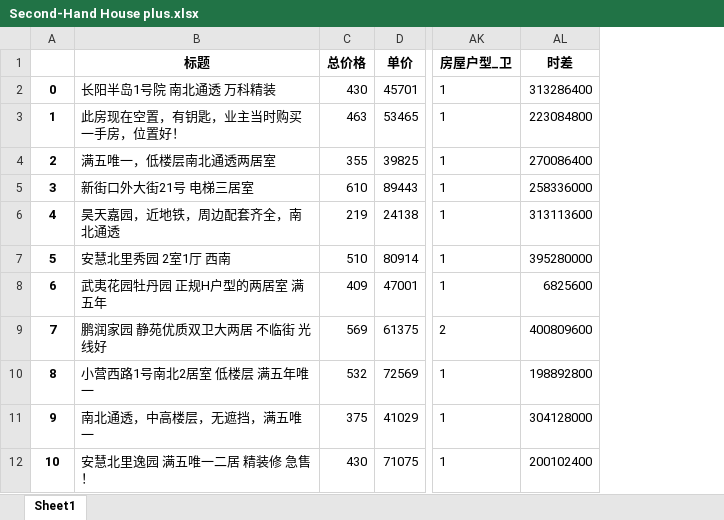
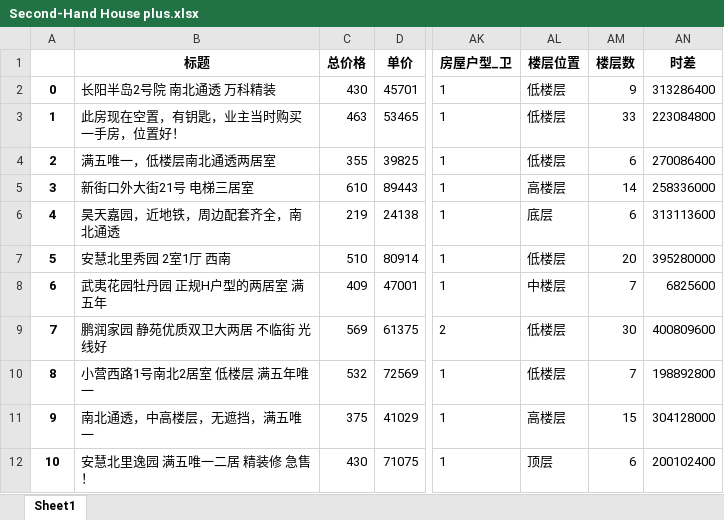
Before and after one commit to YURIx00/HUAWEI-CLOUD-internship, an Excel workbook: data/Second-Hand House plus.xlsx, sheet Sheet1, drawn as a sheet; only a part is shown, gaps mark what is left out; values as stored, in another font and other column widths than the file's, no borders; the diff names each change by its address in the sheet, - before the commit and + after, or states it on an @@ line.

```diff
--- a/data/Second-Hand House plus.xlsx (sheet Sheet1)
+++ b/data/Second-Hand House plus.xlsx (sheet Sheet1)
+column AL (楼层位置), rows 2-12: 低楼层 | 低楼层 | 低楼层 | 高楼层 | 底层 | 低楼层 | 中楼层 | 低楼层 | 低楼层 | 高楼层 | 顶层
+column AM (楼层数), rows 2-12: 9 | 33 | 6 | 14 | 6 | 20 | 7 | 30 | 7 | 15 | 6
-B2 (标题): 长阳半岛1号院 南北通透 万科精装
+B2 (标题): 长阳半岛2号院 南北通透 万科精装
```
Also changed, not shown: 1 other file.
